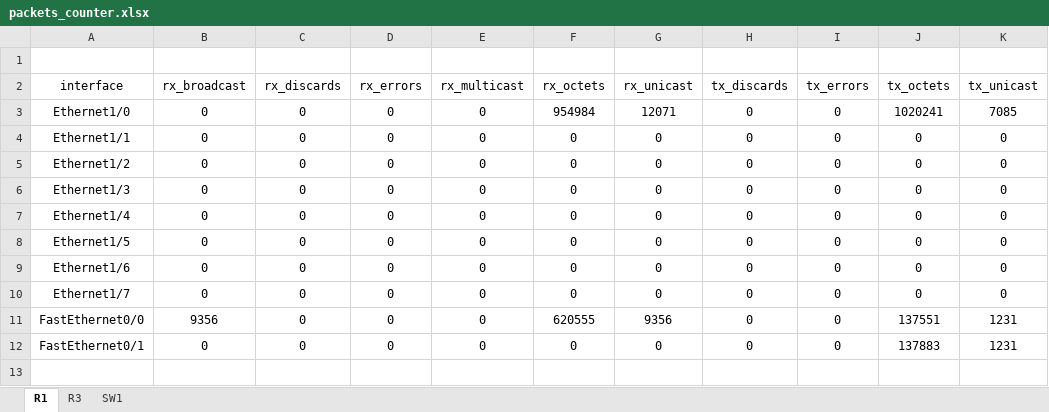
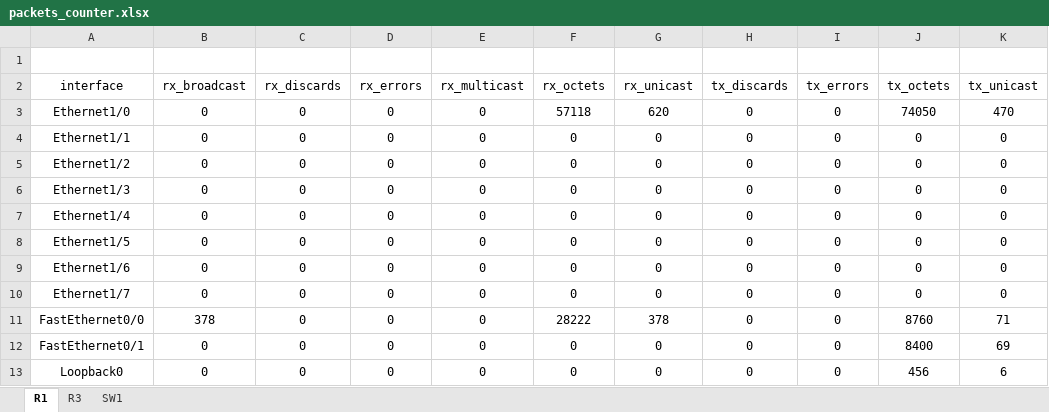
Before and after one commit to macaktom/network-automation-nornir, an Excel workbook: export/excel/packets_counter.xlsx, sheet R1, drawn as a sheet; values as stored, in another font and other column widths than the file's, no borders; the diff names each change by its address in the sheet, - before the commit and + after, or states it on an @@ line.

```diff
--- a/export/excel/packets_counter.xlsx (sheet R1)
+++ b/export/excel/packets_counter.xlsx (sheet R1)
-F3 (rx_octets): 954984
+F3 (rx_octets): 57118
-G3 (rx_unicast): 12071
+G3 (rx_unicast): 620
-J3 (tx_octets): 1020241
+J3 (tx_octets): 74050
-K3 (tx_unicast): 7085
+K3 (tx_unicast): 470
-B11 (rx_broadcast): 9356
+B11 (rx_broadcast): 378
-F11 (rx_octets): 620555
+F11 (rx_octets): 28222
-G11 (rx_unicast): 9356
+G11 (rx_unicast): 378
-J11 (tx_octets): 137551
+J11 (tx_octets): 8760
-K11 (tx_unicast): 1231
+K11 (tx_unicast): 71
-J12 (tx_octets): 137883
+J12 (tx_octets): 8400
-K12 (tx_unicast): 1231
+K12 (tx_unicast): 69
+row 13: Loopback0 | 0 | 0 | 0 | 0 | 0 | 0 | 0 | 0 | 456 | 6
```
Also changed, not shown: sheet SW1, sheet R3, export/excel/facts.xlsx, 51 other files.
